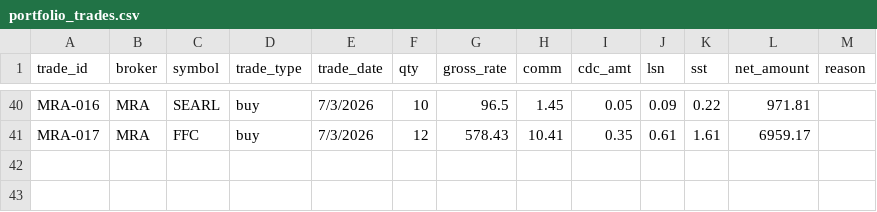
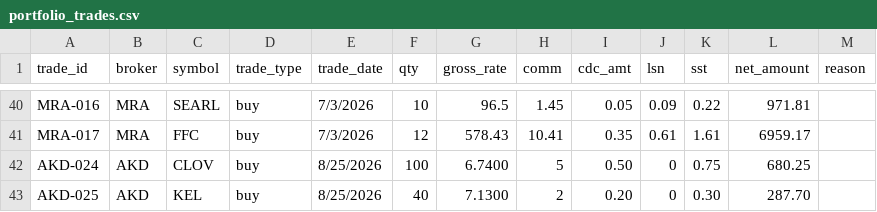
Before and after one commit to muzzamilanis/psx-airflow, a CSV file: include/psx_analytics/seeds/portfolio_trades.csv, drawn as a sheet; only a part is shown, gaps mark what is left out; the diff names each change by its address in the sheet, - before the commit and + after, or states it on an @@ line.

Commit message:
Updated the trades

```diff
--- a/include/psx_analytics/seeds/portfolio_trades.csv
+++ b/include/psx_analytics/seeds/portfolio_trades.csv
+row 42: AKD-024 | AKD | CLOV | buy | 8/25/2026 | 100 | 6.7400 | 5 | 0.50 | 0 | 0.75 | 680.25
+row 43: AKD-025 | AKD | KEL | buy | 8/25/2026 | 40 | 7.1300 | 2 | 0.20 | 0 | 0.30 | 287.70
```
